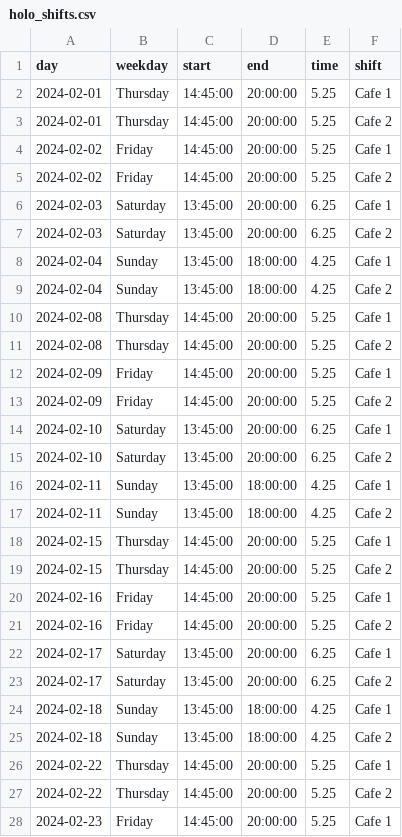
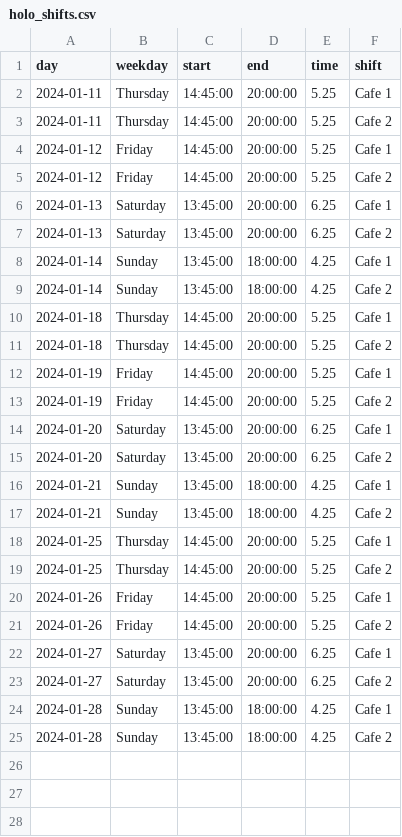
Before and after one commit to jhFabric/UltimateShiftPlanner, a CSV file: tmp/holo_shifts.csv, drawn as a sheet; only a part is shown; the diff covers the shown part only.

```diff
--- a/tmp/holo_shifts.csv
+++ b/tmp/holo_shifts.csv
@@ -1,28 +1,25 @@
 day,weekday,start,end,time,shift
-2024-02-01,Thursday,14:45:00,20:00:00,5.25,Cafe 1
-2024-02-01,Thursday,14:45:00,20:00:00,5.25,Cafe 2
-2024-02-02,Friday,14:45:00,20:00:00,5.25,Cafe 1
-2024-02-02,Friday,14:45:00,20:00:00,5.25,Cafe 2
-2024-02-03,Saturday,13:45:00,20:00:00,6.25,Cafe 1
-2024-02-03,Saturday,13:45:00,20:00:00,6.25,Cafe 2
-2024-02-04,Sunday,13:45:00,18:00:00,4.25,Cafe 1
-2024-02-04,Sunday,13:45:00,18:00:00,4.25,Cafe 2
-2024-02-08,Thursday,14:45:00,20:00:00,5.25,Cafe 1
-2024-02-08,Thursday,14:45:00,20:00:00,5.25,Cafe 2
-2024-02-09,Friday,14:45:00,20:00:00,5.25,Cafe 1
-2024-02-09,Friday,14:45:00,20:00:00,5.25,Cafe 2
-2024-02-10,Saturday,13:45:00,20:00:00,6.25,Cafe 1
-2024-02-10,Saturday,13:45:00,20:00:00,6.25,Cafe 2
-2024-02-11,Sunday,13:45:00,18:00:00,4.25,Cafe 1
-2024-02-11,Sunday,13:45:00,18:00:00,4.25,Cafe 2
-2024-02-15,Thursday,14:45:00,20:00:00,5.25,Cafe 1
-2024-02-15,Thursday,14:45:00,20:00:00,5.25,Cafe 2
-2024-02-16,Friday,14:45:00,20:00:00,5.25,Cafe 1
-2024-02-16,Friday,14:45:00,20:00:00,5.25,Cafe 2
-2024-02-17,Saturday,13:45:00,20:00:00,6.25,Cafe 1
-2024-02-17,Saturday,13:45:00,20:00:00,6.25,Cafe 2
-2024-02-18,Sunday,13:45:00,18:00:00,4.25,Cafe 1
-2024-02-18,Sunday,13:45:00,18:00:00,4.25,Cafe 2
-2024-02-22,Thursday,14:45:00,20:00:00,5.25,Cafe 1
-2024-02-22,Thursday,14:45:00,20:00:00,5.25,Cafe 2
-2024-02-23,Friday,14:45:00,20:00:00,5.25,Cafe 1
+2024-01-11,Thursday,14:45:00,20:00:00,5.25,Cafe 1
+2024-01-11,Thursday,14:45:00,20:00:00,5.25,Cafe 2
+2024-01-12,Friday,14:45:00,20:00:00,5.25,Cafe 1
+2024-01-12,Friday,14:45:00,20:00:00,5.25,Cafe 2
+2024-01-13,Saturday,13:45:00,20:00:00,6.25,Cafe 1
+2024-01-13,Saturday,13:45:00,20:00:00,6.25,Cafe 2
+2024-01-14,Sunday,13:45:00,18:00:00,4.25,Cafe 1
+2024-01-14,Sunday,13:45:00,18:00:00,4.25,Cafe 2
+2024-01-18,Thursday,14:45:00,20:00:00,5.25,Cafe 1
+2024-01-18,Thursday,14:45:00,20:00:00,5.25,Cafe 2
+2024-01-19,Friday,14:45:00,20:00:00,5.25,Cafe 1
+2024-01-19,Friday,14:45:00,20:00:00,5.25,Cafe 2
+2024-01-20,Saturday,13:45:00,20:00:00,6.25,Cafe 1
+2024-01-20,Saturday,13:45:00,20:00:00,6.25,Cafe 2
+2024-01-21,Sunday,13:45:00,18:00:00,4.25,Cafe 1
+2024-01-21,Sunday,13:45:00,18:00:00,4.25,Cafe 2
+2024-01-25,Thursday,14:45:00,20:00:00,5.25,Cafe 1
+2024-01-25,Thursday,14:45:00,20:00:00,5.25,Cafe 2
+2024-01-26,Friday,14:45:00,20:00:00,5.25,Cafe 1
+2024-01-26,Friday,14:45:00,20:00:00,5.25,Cafe 2
+2024-01-27,Saturday,13:45:00,20:00:00,6.25,Cafe 1
+2024-01-27,Saturday,13:45:00,20:00:00,6.25,Cafe 2
+2024-01-28,Sunday,13:45:00,18:00:00,4.25,Cafe 1
+2024-01-28,Sunday,13:45:00,18:00:00,4.25,Cafe 2
```
Also changed, not shown: 7 removed rows elsewhere in this file, 17 other files.
